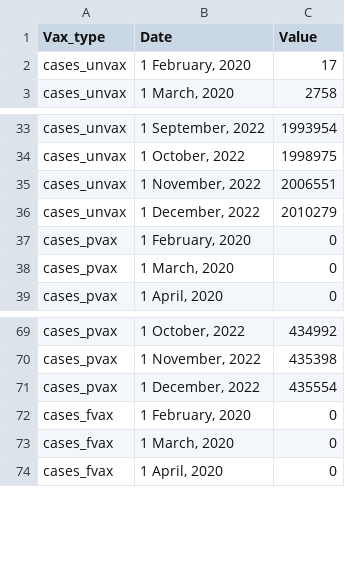
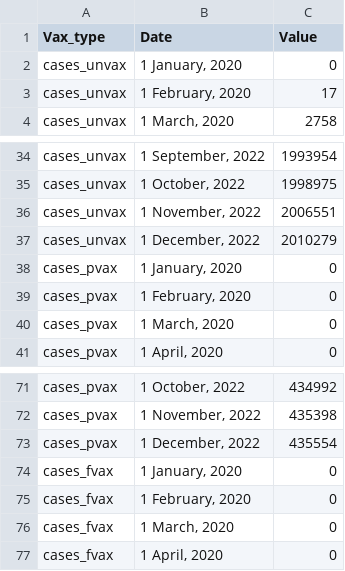
Before and after one commit to single0904/3179, a CSV file: radial_plot/cumulative_vac.csv, drawn as a sheet; only a part is shown, gaps mark what is left out; the diff names each change by its address in the sheet, - before the commit and + after, or states it on an @@ line.

Commit message:
added january 2020

```diff
--- a/radial_plot/cumulative_vac.csv
+++ b/radial_plot/cumulative_vac.csv
+row 2: cases_unvax | 1 January, 2020 | 0
+row 38: cases_pvax | 1 January, 2020 | 0
+row 74: cases_fvax | 1 January, 2020 | 0
```
